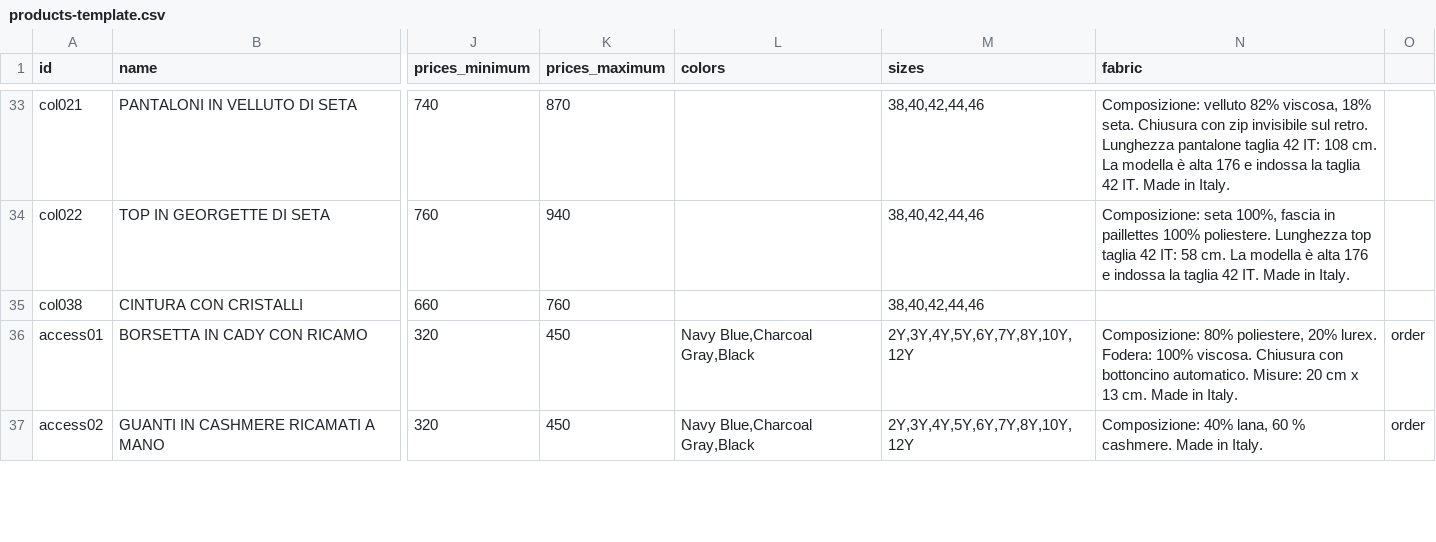
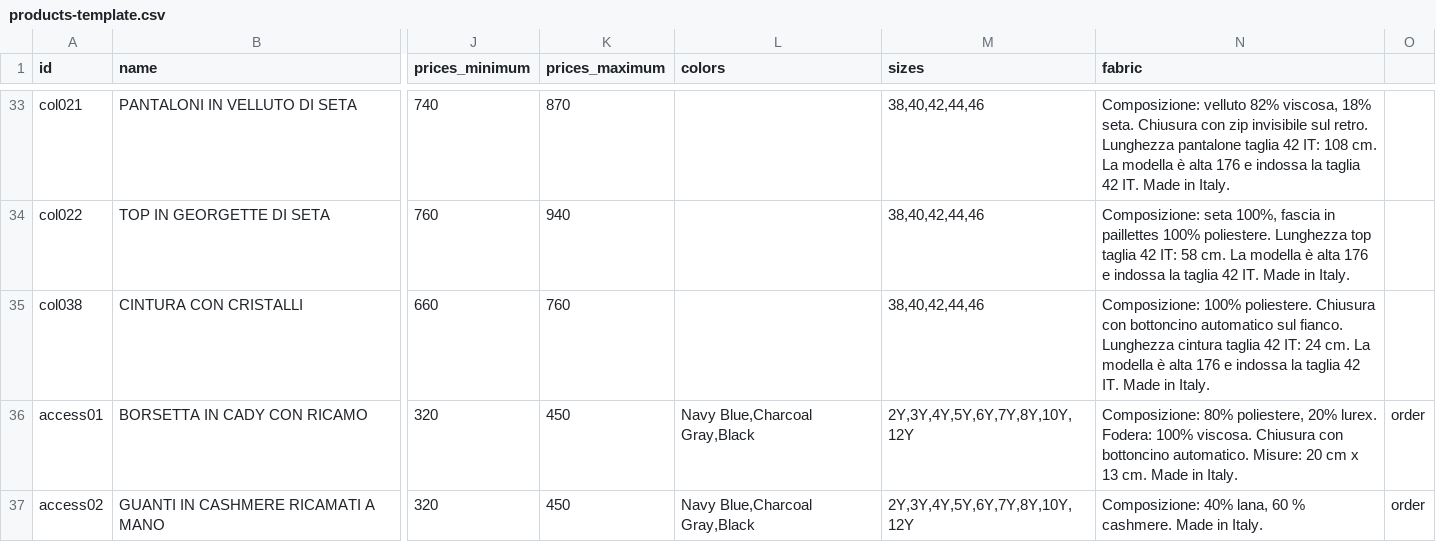
Before and after one commit to DeodatoS/atelier-site, a CSV file: assets/data/products-template.csv, drawn as a sheet; only a part is shown, gaps mark what is left out; the diff names each change by its address in the sheet, - before the commit and + after, or states it on an @@ line.

Commit message:
Update products CSV from Google Sheets - 2025-11-10T08:57:27.437Z

```diff
--- a/assets/data/products-template.csv
+++ b/assets/data/products-template.csv
-N35 (fabric): (empty)
+N35 (fabric): Composizione: 100% poliestere. Chiusura con bottoncino automatico sul fianco. Lunghezza cintura taglia 42 IT: 24 cm. La modella è alta 176 e indossa la taglia 42 IT. Made in Italy.
```
